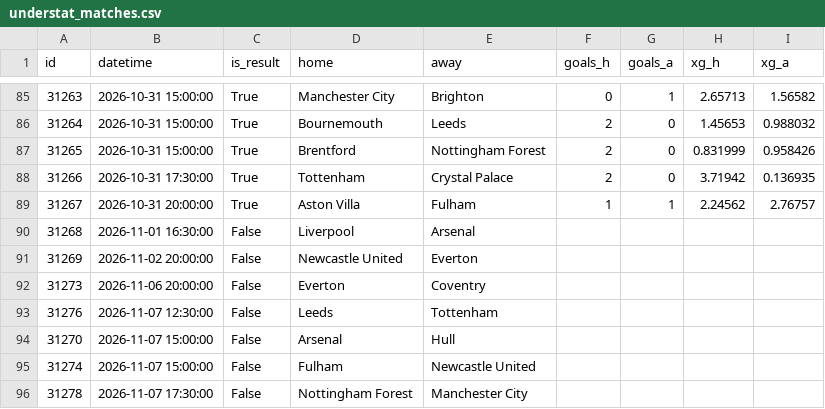
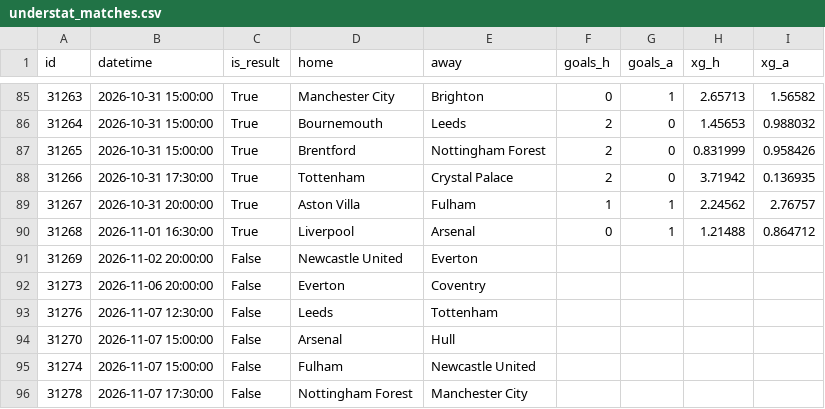
Before and after one commit to vagabondsscrapbook/fpl_data, a CSV file: understat_matches.csv, drawn as a sheet; only a part is shown, gaps mark what is left out.

```diff
--- a/understat_matches.csv
+++ b/understat_matches.csv
@@ -89,3 +89,3 @@ id,datetime,is_result,home,away,goals_h,goals_a,xg_h,xg_a
 31267,2026-10-31 20:00:00,True,Aston Villa,Fulham,1,1,2.24562,2.76757
-31268,2026-11-01 16:30:00,False,Liverpool,Arsenal,,,,
+31268,2026-11-01 16:30:00,True,Liverpool,Arsenal,0,1,1.21488,0.864712
 31269,2026-11-02 20:00:00,False,Newcastle United,Everton,,,,
```
Also changed, not shown: history.csv, news_log.csv, 4 other files.
